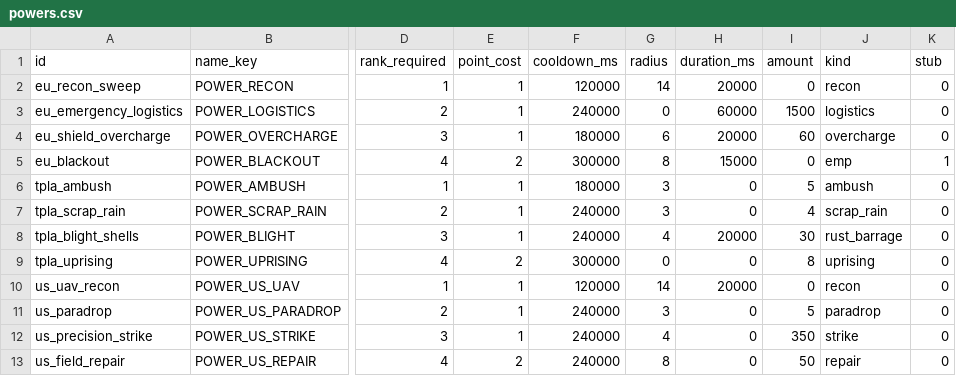
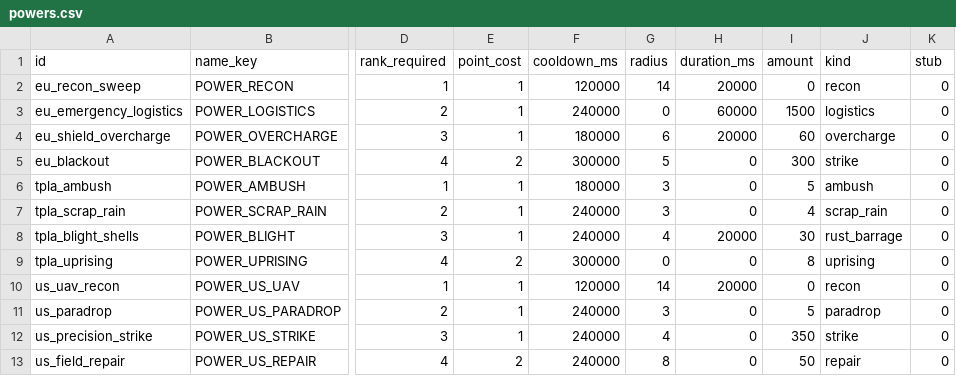
Before and after one commit to malachimurph-hub/Fracture-Line, a CSV file: data/balance/powers.csv, drawn as a sheet; only a part is shown, gaps mark what is left out; the diff names each change by its address in the sheet, - before the commit and + after, or states it on an @@ line.

```diff
--- a/data/balance/powers.csv
+++ b/data/balance/powers.csv
-G5 (radius): 8
+G5 (radius): 5
-H5 (duration_ms): 15000
+H5 (duration_ms): 0
-I5 (amount): 0
+I5 (amount): 300
-J5 (kind): emp
+J5 (kind): strike
-K5 (stub): 1
+K5 (stub): 0
```
Also changed, not shown: data/balance/buildings.csv, data/balance/units.csv, 32 other files.
